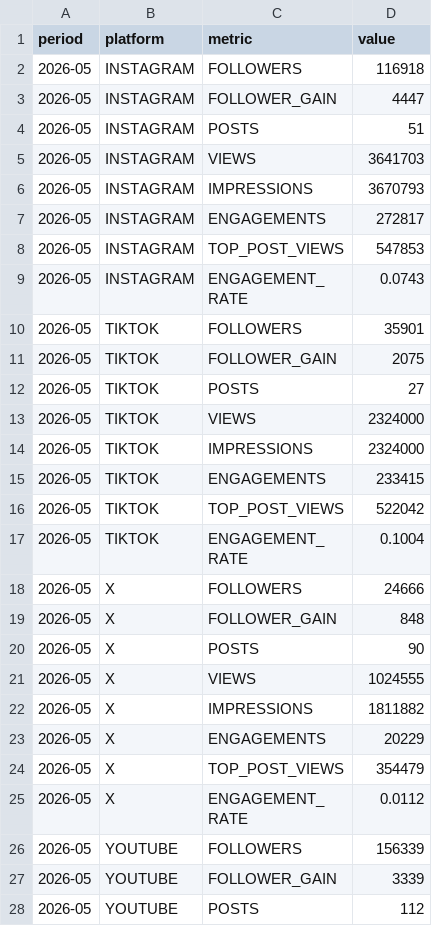
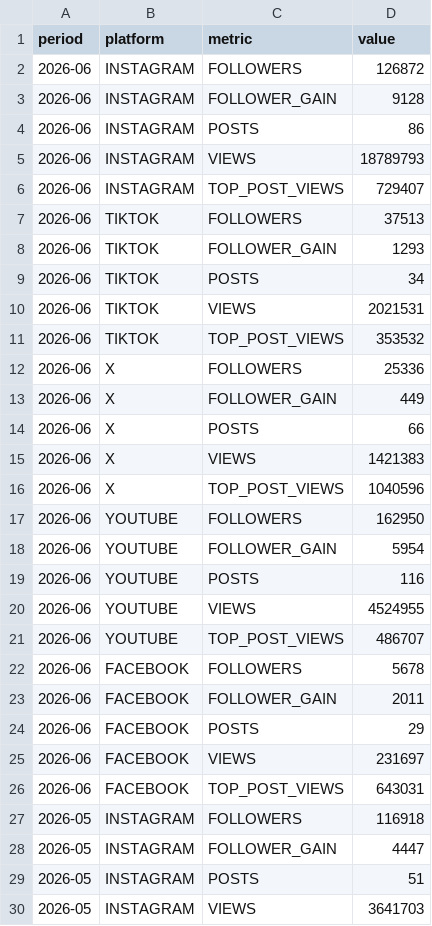
Before and after one commit to raindelaymedia/roadtrippin, a CSV file: master/shows/road_trippin/data/socials.csv, drawn as a sheet; only a part is shown; the shorter side is filled out with more unchanged rows.

Commit message:
WIP dash update / new Rev and Socials

```diff
--- a/master/shows/road_trippin/data/socials.csv
+++ b/master/shows/road_trippin/data/socials.csv
@@ -1,2 +1,27 @@
 period,platform,metric,value
+2026-06,INSTAGRAM,FOLLOWERS,126872
+2026-06,INSTAGRAM,FOLLOWER_GAIN,9128
+2026-06,INSTAGRAM,POSTS,86
+2026-06,INSTAGRAM,VIEWS,18789793
+2026-06,INSTAGRAM,TOP_POST_VIEWS,729407
+2026-06,TIKTOK,FOLLOWERS,37513
+2026-06,TIKTOK,FOLLOWER_GAIN,1293
+2026-06,TIKTOK,POSTS,34
+2026-06,TIKTOK,VIEWS,2021531
+2026-06,TIKTOK,TOP_POST_VIEWS,353532
+2026-06,X,FOLLOWERS,25336
+2026-06,X,FOLLOWER_GAIN,449
+2026-06,X,POSTS,66
+2026-06,X,VIEWS,1421383
+2026-06,X,TOP_POST_VIEWS,1040596
+2026-06,YOUTUBE,FOLLOWERS,162950
+2026-06,YOUTUBE,FOLLOWER_GAIN,5954
+2026-06,YOUTUBE,POSTS,116
+2026-06,YOUTUBE,VIEWS,4524955
+2026-06,YOUTUBE,TOP_POST_VIEWS,486707
+2026-06,FACEBOOK,FOLLOWERS,5678
+2026-06,FACEBOOK,FOLLOWER_GAIN,2011
+2026-06,FACEBOOK,POSTS,29
+2026-06,FACEBOOK,VIEWS,231697
+2026-06,FACEBOOK,TOP_POST_VIEWS,643031
 2026-05,INSTAGRAM,FOLLOWERS,116918
```
Also changed, not shown: master/shows/road_trippin/data/megaphone_monthly.csv, master/shows/road_trippin/data/megaphone_per_episode.csv, 4 other files.
